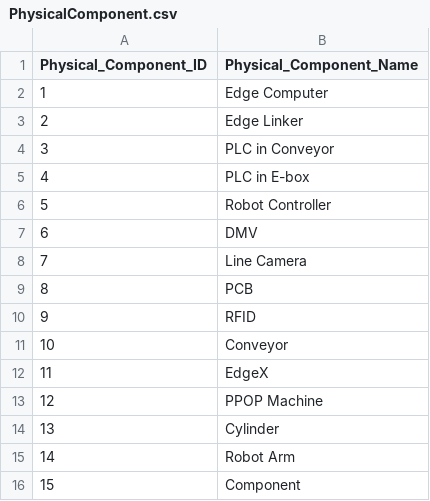
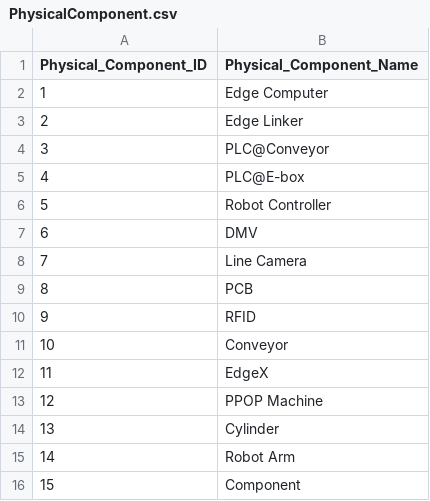
Before and after one commit to CashLee13024/PPOP, a CSV file: PhysicalComponent.csv, drawn as a sheet; the diff names each change by its address in the sheet, - before the commit and + after, or states it on an @@ line.

Commit message:
Update PhysicalComponent.csv

```diff
--- a/PhysicalComponent.csv
+++ b/PhysicalComponent.csv
-B4 (Physical_Component_Name): PLC in Conveyor
+B4 (Physical_Component_Name): PLC@Conveyor
-B5 (Physical_Component_Name): PLC in E-box
+B5 (Physical_Component_Name): PLC@E-box
```
